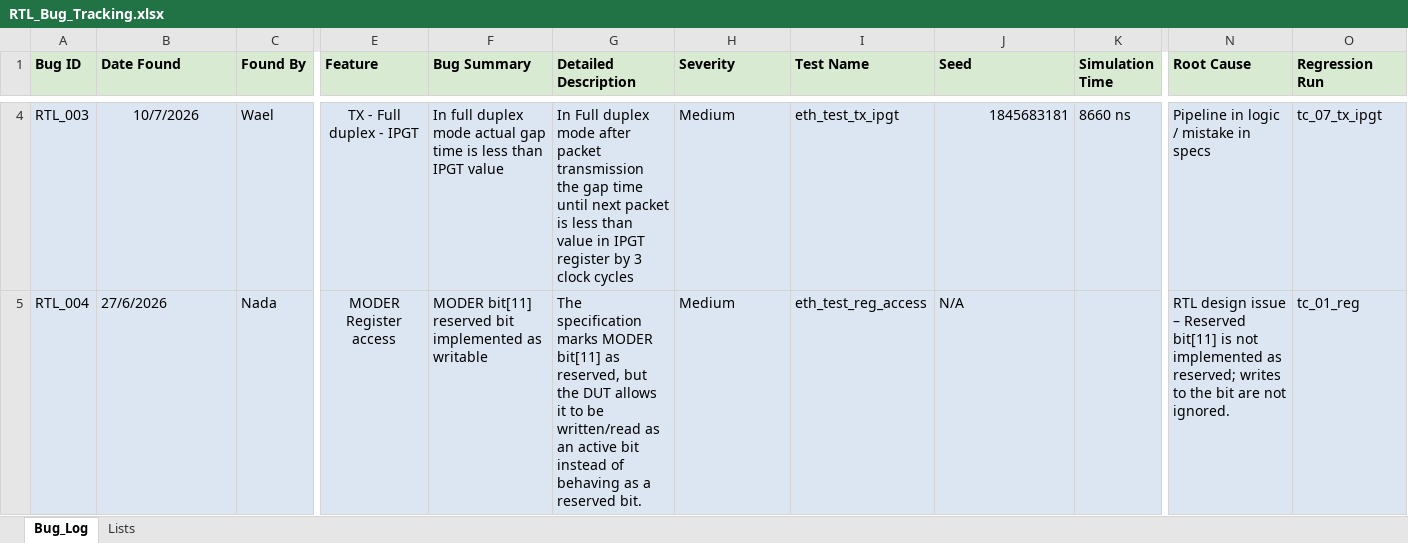
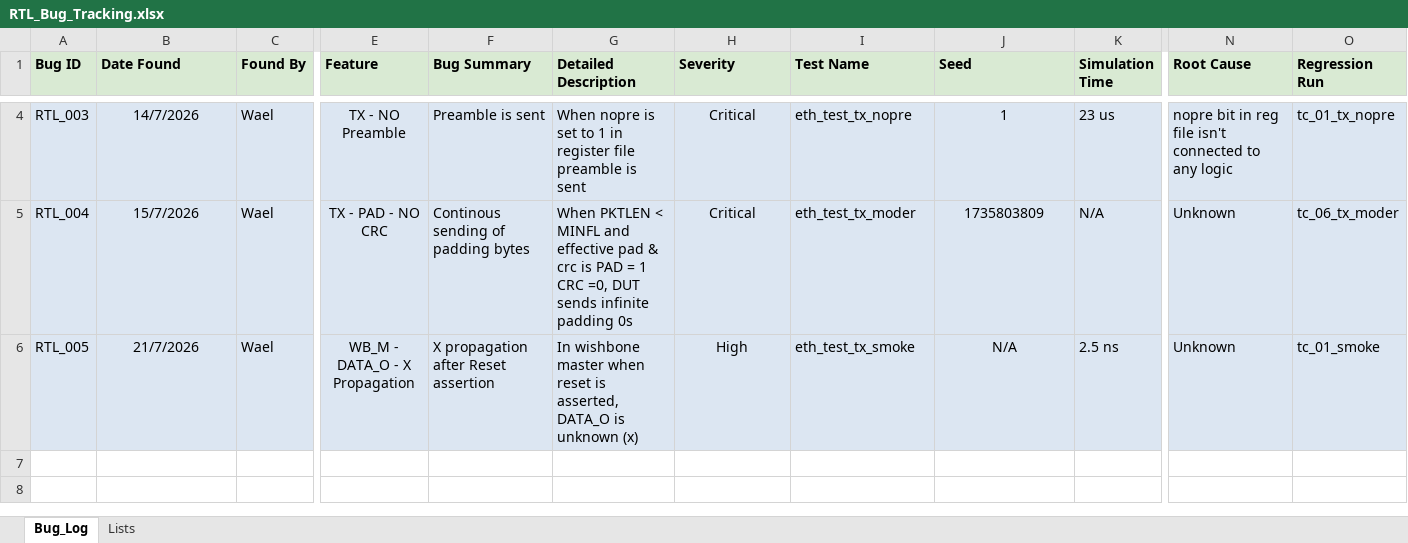
Before and after one commit to MuhammadMajiid/ethmac_uvm_ITI_GP, an Excel workbook: doc/RTL_Bug_Tracking.xlsx, sheet Bug_Log, drawn as a sheet; only a part is shown, gaps mark what is left out; values as stored, in another font and other column widths than the file's, no borders; table styles not drawn; rows hold the shown columns only; the diff covers the shown part only; the diff names each change by its address in the sheet, - before the commit and + after, or states it on an @@ line.

Commit message:
added wb_m & tx assertions

```diff
--- a/doc/RTL_Bug_Tracking.xlsx (sheet Bug_Log)
+++ b/doc/RTL_Bug_Tracking.xlsx (sheet Bug_Log)
-B4 (Date Found): 10/7/2026
+B4 (Date Found): 14/7/2026
-E4 (Feature): TX - Full duplex - IPGT
+E4 (Feature): TX - NO Preamble
-F4 (Bug Summary): In full duplex mode actual gap time is less than IPGT value
+F4 (Bug Summary): Preamble is sent
-G4 (Detailed Description): In Full duplex mode after packet transmission the gap time until next packet is less than value in IPGT register by 3 clock cycles
+G4 (Detailed Description): When nopre is set to 1 in register file preamble is sent
-H4:H5 alignment: left
+H4:H5 alignment: center
-H4:H5 (Severity): Medium
+H4:H5 (Severity): Critical
-I4 (Test Name): eth_test_tx_ipgt
+I4 (Test Name): eth_test_tx_nopre
-J4 (Seed): 1845683181
+J4 (Seed): 1
-J4 alignment: right
+J4 alignment: center
-K4 (Simulation Time): 8660 ns
+K4 (Simulation Time): 23 us
-N4 (Root Cause): Pipeline in logic / mistake in specs
+N4 (Root Cause): nopre bit in reg file isn't connected to any logic
-O4 (Regression Run): tc_07_tx_ipgt
+O4 (Regression Run): tc_01_tx_nopre
-B5 (Date Found): 27/6/2026
+B5 (Date Found): 15/7/2026
-B5 alignment: left
+B5 alignment: center
-C5 (Found By): Nada
+C5 (Found By): Wael
-E5 (Feature): MODER Register access
+E5 (Feature): TX - PAD - NO CRC
-F5 (Bug Summary): MODER bit[11] reserved bit implemented as writable
+F5 (Bug Summary): Continous sending of padding bytes
-G5 (Detailed Description): The specification marks MODER bit[11] as reserved, but the DUT allows it to be written/read as an active bit instead of behaving as a reserved bit.
+G5 (Detailed Description): When PKTLEN < MINFL and effective pad & crc is PAD = 1 CRC =0, DUT sends infinite padding 0s
-I5 (Test Name): eth_test_reg_access
+I5 (Test Name): eth_test_tx_moder
-J5 (Seed): N/A
+J5 (Seed): 1735803809
-J5 alignment: left
+J5 alignment: center
-K5 (Simulation Time): (empty)
+K5 (Simulation Time): N/A
-N5 (Root Cause): RTL design issue – Reserved bit[11] is not implemented as reserved; writes to the bit are not ignored.
+N5 (Root Cause): Unknown
-O5 (Regression Run): tc_01_reg
+O5 (Regression Run): tc_06_tx_moder
+row 6: RTL_005 | 21/7/2026 | Wael | WB_M - DATA_O - X Propagation | X propagation after Reset assertion | In wishbone master when reset is asserted, DATA_O is unknown (x) | High | eth_test_tx_smoke | N/A | 2.5 ns | Unknown | tc_01_smoke
```
Also changed, not shown: 27 edited cells and cell formats elsewhere in this sheet, sheet Lists, 7 other files.
